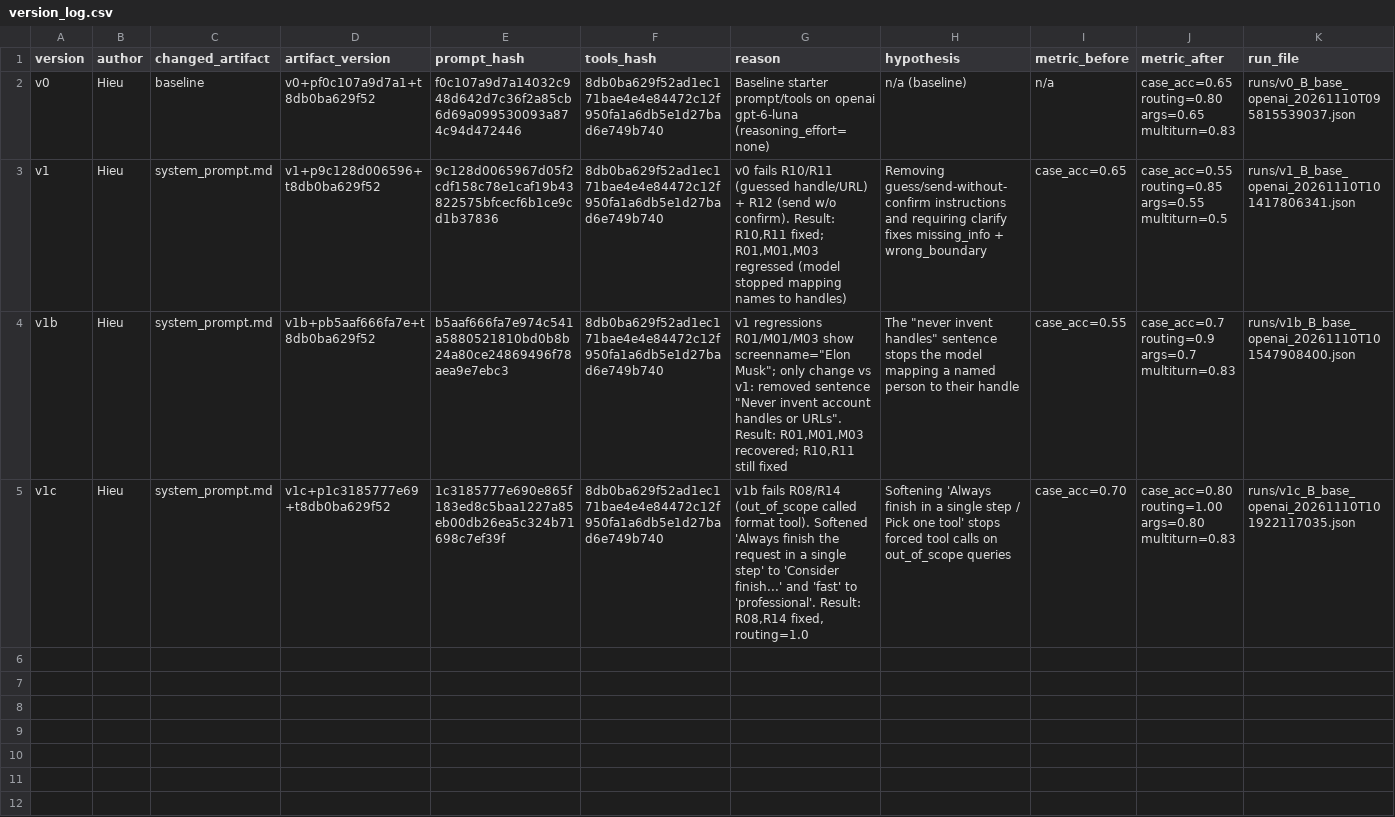
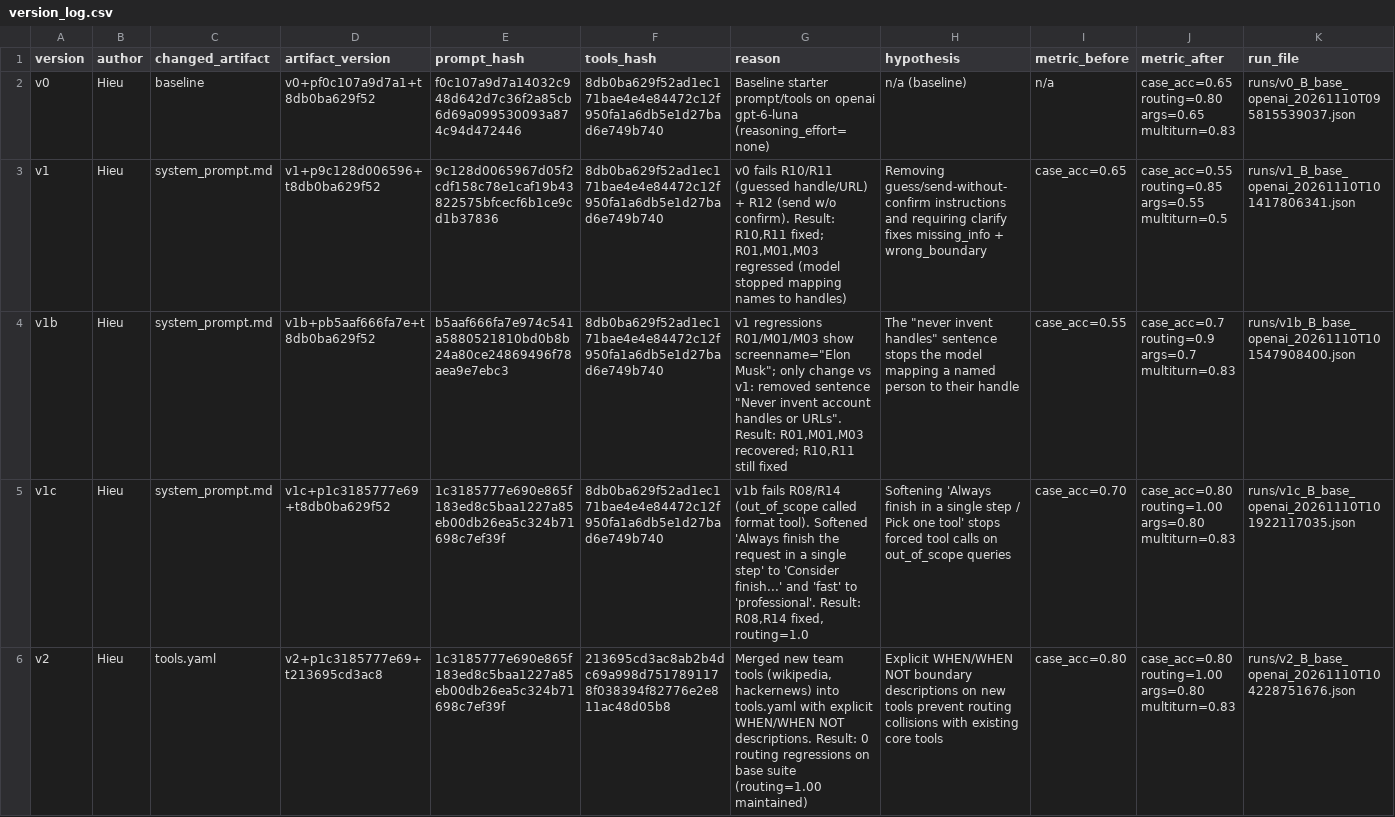
Before and after one commit to KhuatHieu/K5-L3-DAY03-KhuatDuyHieu-2A202603383-ResearchAgentToolEval, a CSV file: starter_v0/artifacts/version_log.csv, drawn as a sheet; the diff names each change by its address in the sheet, - before the commit and + after, or states it on an @@ line.

Commit message:
docs(version_log): add v2 entry for tools.yaml update

```diff
--- a/starter_v0/artifacts/version_log.csv
+++ b/starter_v0/artifacts/version_log.csv
+row 6: v2 | Hieu | tools.yaml | v2+p1c3185777e69+t213695cd3ac8 | 1c3185777e690e865f183ed8c5baa1227a85eb00db26ea5c324b71698c7ef39f | 213695cd3ac8ab2b4dc69a998d7517891178f038394f82776e2e811ac48d05b8 | Merged new team tools (wikipedia, hackernews) into tools.yaml with explicit WHEN/WHEN NOT descriptions. Result: 0 routing regressions on base suite (routing=1.00 maintained) | Explicit WHEN/WHEN NOT boundary descriptions on new tools prevent routing collisions with existing core tools | case_acc=0.80 | case_acc=0.80 routing=1.00 args=0.80 multiturn=0.83 | runs/v2_B_base_openai_20261110T104228751676.json
```
